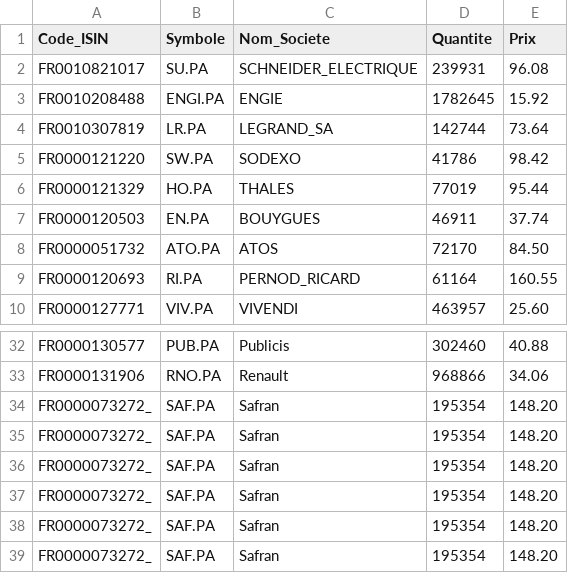
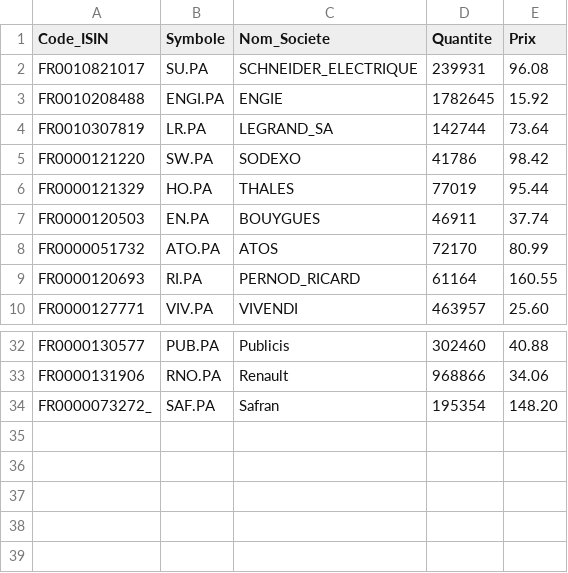
Before and after one commit to ducthinh96/GestionPortefeuille, a CSV file: COURS_DE_BOURSE.csv, drawn as a sheet; only a part is shown, gaps mark what is left out.

```diff
--- a/COURS_DE_BOURSE.csv
+++ b/COURS_DE_BOURSE.csv
@@ -7,3 +7,3 @@ FR0000121329,HO.PA,THALES,77019,95.44
 FR0000120503,EN.PA,BOUYGUES,46911,37.74
-FR0000051732,ATO.PA,ATOS,72170,84.50
+FR0000051732,ATO.PA,ATOS,72170,80.99
 FR0000120693,RI.PA,PERNOD_RICARD,61164,160.55
@@ -33,7 +33,2 @@ FR0000130577,PUB.PA,Publicis,302460,40.88
 FR0000131906,RNO.PA,Renault,968866,34.06
-FR0000073272_,SAF.PA,Safran,195354,148.20
-FR0000073272_,SAF.PA,Safran,195354,148.20
-FR0000073272_,SAF.PA,Safran,195354,148.20
-FR0000073272_,SAF.PA,Safran,195354,148.20
-FR0000073272_,SAF.PA,Safran,195354,148.20
 FR0000073272_,SAF.PA,Safran,195354,148.20
```
Also changed, not shown: HISTORIQUE.csv, 3 other files.
